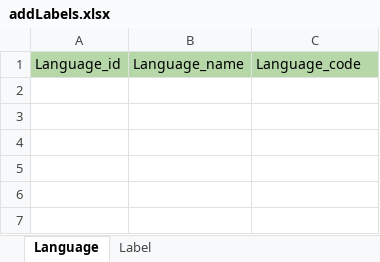
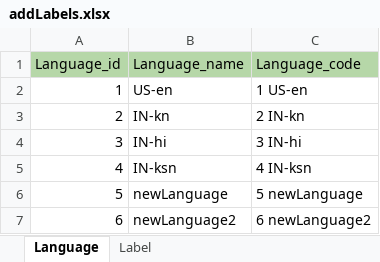
Before and after one commit to avyshlabs/application-localisation, an Excel workbook: uploads/addLabels.xlsx, sheet Language, drawn as a sheet; values as stored, in another font and other column widths than the file's, no borders; charts and pictures not drawn; the diff names each change by its address in the sheet, - before the commit and + after, or states it on an @@ line.

Commit message:
Excel export template

```diff
--- a/uploads/addLabels.xlsx (sheet Language)
+++ b/uploads/addLabels.xlsx (sheet Language)
+row 2: 1 | US-en | 1 US-en
+row 3: 2 | IN-kn | 2 IN-kn
+row 4: 3 | IN-hi | 3 IN-hi
+row 5: 4 | IN-ksn | 4 IN-ksn
+row 6: 5 | newLanguage | 5 newLanguage
+row 7: 6 | newLanguage2 | 6 newLanguage2
```
Also changed, not shown: charts or pictures, 2 other files.
